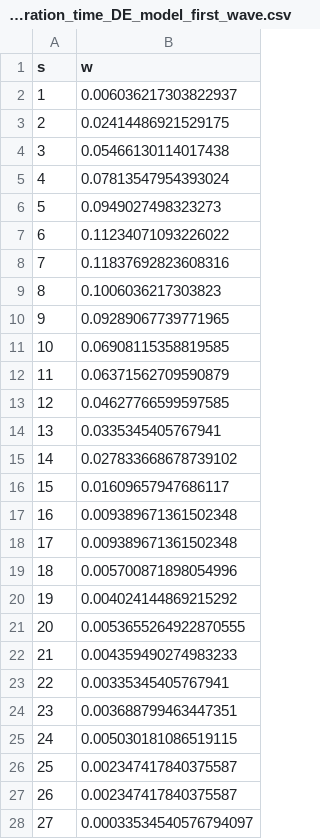
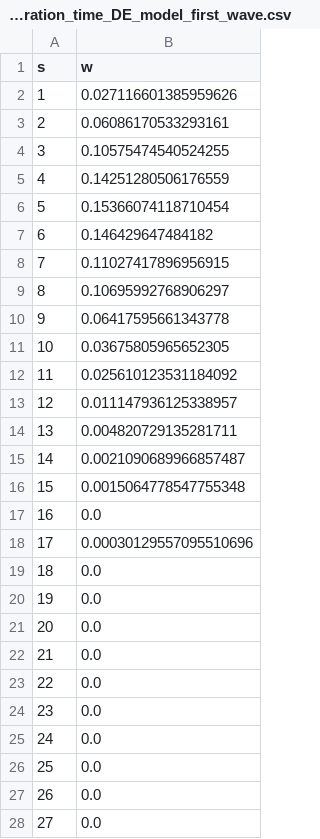
Before and after one commit to IMMIDD/2025-GEMS-Paper, a CSV file: inputs/generation_time_DE_model_first_wave.csv, drawn as a sheet; only a part is shown; the diff covers the shown part only.

```diff
--- a/inputs/generation_time_DE_model_first_wave.csv
+++ b/inputs/generation_time_DE_model_first_wave.csv
@@ -1,28 +1,28 @@
 s,w
-1,0.006036217303822937
-2,0.02414486921529175
-3,0.05466130114017438
-4,0.07813547954393024
-5,0.0949027498323273
-6,0.11234071093226022
-7,0.11837692823608316
-8,0.1006036217303823
-9,0.09289067739771965
-10,0.06908115358819585
-11,0.06371562709590879
-12,0.04627766599597585
-13,0.0335345405767941
-14,0.027833668678739102
-15,0.01609657947686117
-16,0.009389671361502348
-17,0.009389671361502348
-18,0.005700871898054996
-19,0.004024144869215292
-20,0.0053655264922870555
-21,0.004359490274983233
-22,0.00335345405767941
-23,0.003688799463447351
-24,0.005030181086519115
-25,0.002347417840375587
-26,0.002347417840375587
-27,0.00033534540576794097
+1,0.027116601385959626
+2,0.06086170533293161
+3,0.10575474540524255
+4,0.14251280506176559
+5,0.15366074118710454
+6,0.146429647484182
+7,0.11027417896956915
+8,0.10695992768906297
+9,0.06417595661343778
+10,0.03675805965652305
+11,0.025610123531184092
+12,0.011147936125338957
+13,0.004820729135281711
+14,0.0021090689966857487
+15,0.0015064778547755348
+16,0.0
+17,0.00030129557095510696
+18,0.0
+19,0.0
+20,0.0
+21,0.0
+22,0.0
+23,0.0
+24,0.0
+25,0.0
+26,0.0
+27,0.0
```
Also changed, not shown: 3 edited cells elsewhere in this file, inputs/first_wave_band_factors_DE_model_first_wave.csv, 2 other files.
